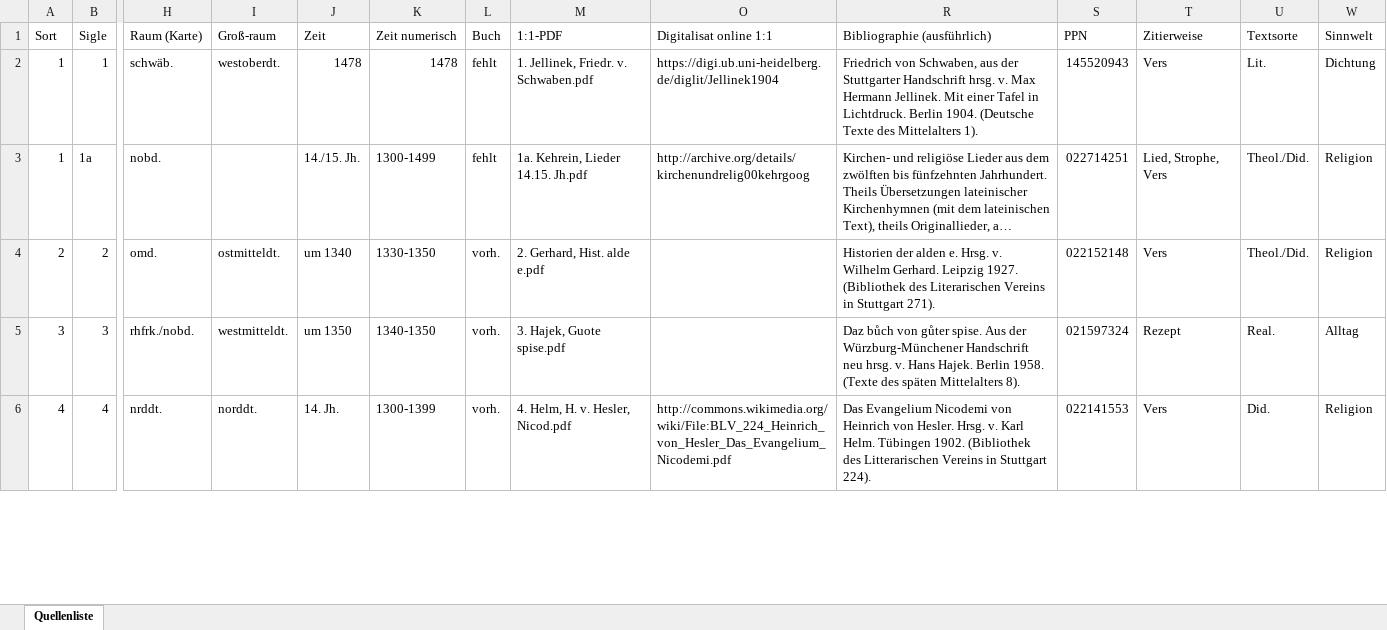
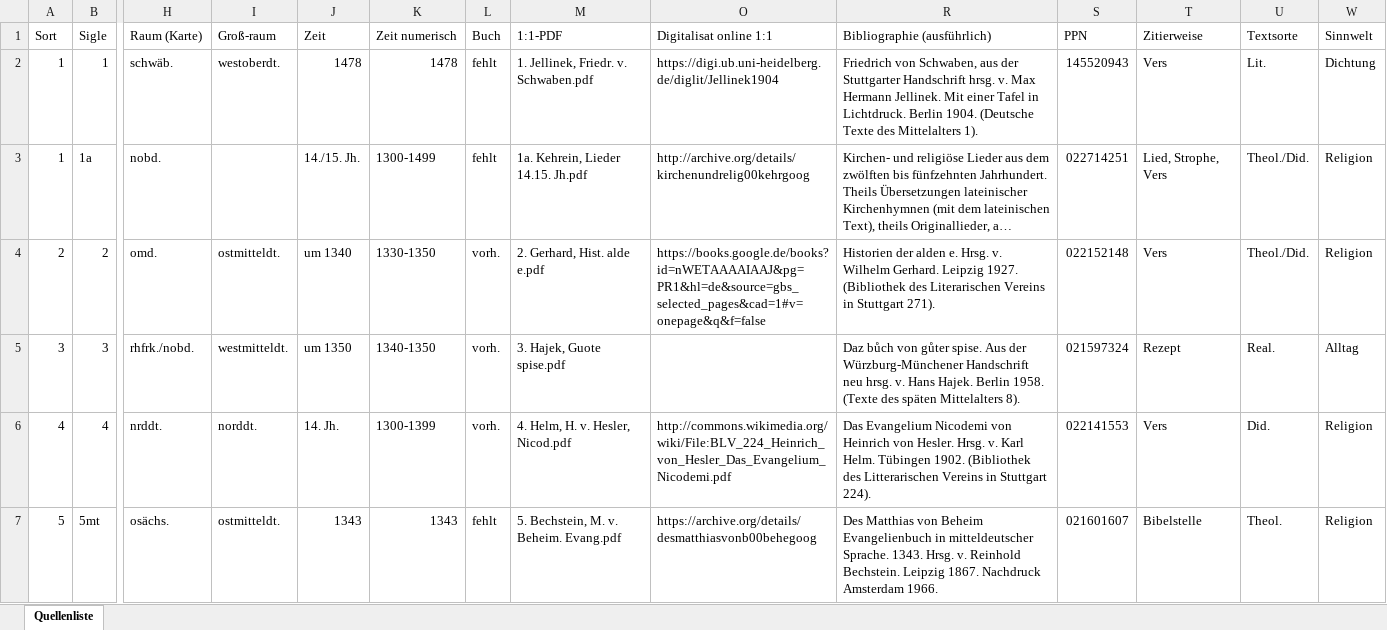
Before and after one commit to abdallah-abdelnaby/fwb-daten, an Excel workbook: TechData/FWB-Quellenliste.xlsx, sheet Quellenliste, drawn as a sheet; only a part is shown, gaps mark what is left out; long unchanged cells end in …; values as stored, in another font and other column widths than the file's, no cell formats; rows hold the shown columns only; the diff covers the shown part only; the diff names each change by its address in the sheet, - before the commit and + after, or states it on an @@ line.

```diff
--- a/TechData/FWB-Quellenliste.xlsx (sheet Quellenliste)
+++ b/TechData/FWB-Quellenliste.xlsx (sheet Quellenliste)
-O4 (Digitalisat online 1:1): (empty)
+O4 (Digitalisat online 1:1): https://books.google.de/books?id=nWETAAAAIAAJ&pg=PR1&hl=de&source=gbs_selected_pages&cad=1#v=onepage&q&f=false
+row 7: 5 | 5mt | osächs. | ostmitteldt. | 1343 | 1343 | fehlt | 5. Bechstein, M. v. Beheim. Evang.pdf | https://archive.org/details/desmatthiasvonb00behegoog | Des Matthias von Beheim Evangelienbuch in mitteldeutscher Sprache. 1343. Hrsg. v. Reinhold Bechstein. Leipzig 1867. Nachdruck Amsterdam 1966. | 021601607 | Bibelstelle | Theol. | Religion
```
Also changed, not shown: 39 added rows, 9 removed rows and 387 edited cells elsewhere in this sheet, cell formats, hidden cells, TechData/FWB-Quellenliste.extLinks.xlsx, 19 other files.
